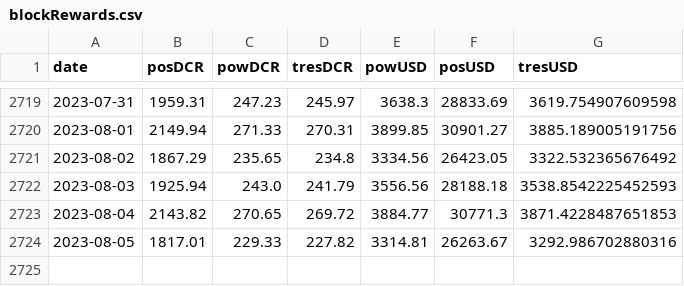
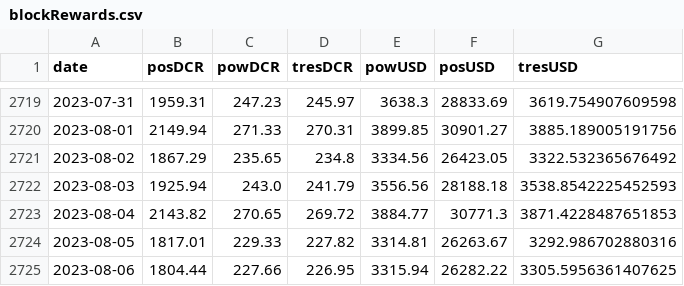
Before and after one commit to bochinchero/dcrpgdata, a CSV file: data/blockRewards.csv, drawn as a sheet; only a part is shown, gaps mark what is left out.

```diff
--- a/data/blockRewards.csv
+++ b/data/blockRewards.csv
@@ -2724 +2724,2 @@ date,posDCR,powDCR,tresDCR,powUSD,posUSD,tresUSD
 2023-08-05,1817.01,229.33,227.82,3314.81,26263.67,3292.986702880316
+2023-08-06,1804.44,227.66,226.95,3315.94,26282.22,3305.5956361407625
```
Also changed, not shown: data/blockVersions.csv, data/rvUSD.csv, 3 other files.
